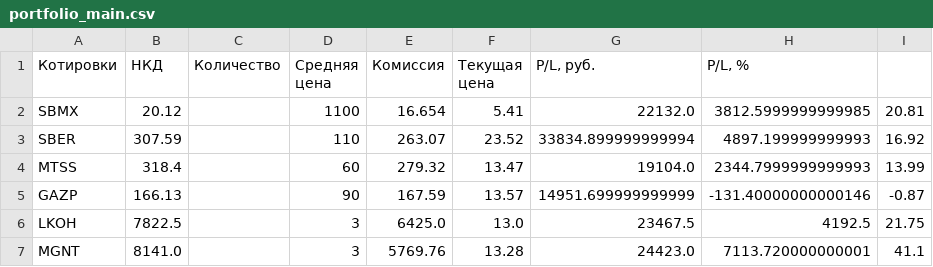
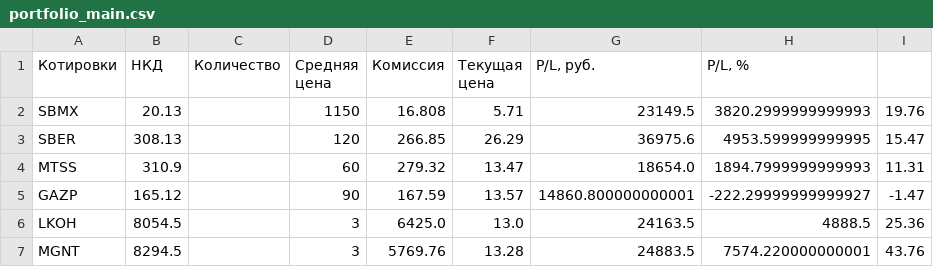
Before and after one commit to Athelbiban/learner, a CSV file: broker_report/portfolio_main.csv, drawn as a sheet; only a part is shown; the diff covers the shown part only.

```diff
--- a/broker_report/portfolio_main.csv
+++ b/broker_report/portfolio_main.csv
@@ -1,7 +1,7 @@
 Котировки,НКД,Количество,Средняя цена,Комиссия,Текущая цена,"P/L, руб.","P/L, %"
-SBMX,20.12,,1100,16.654,5.41,22132.0,3812.5999999999985,20.81
-SBER,307.59,,110,263.07,23.52,33834.899999999994,4897.199999999993,16.92
-MTSS,318.4,,60,279.32,13.47,19104.0,2344.7999999999993,13.99
-GAZP,166.13,,90,167.59,13.57,14951.699999999999,-131.40000000000146,-0.87
-LKOH,7822.5,,3,6425.0,13.0,23467.5,4192.5,21.75
-MGNT,8141.0,,3,5769.76,13.28,24423.0,7113.720000000001,41.1
+SBMX,20.13,,1150,16.808,5.71,23149.5,3820.2999999999993,19.76
+SBER,308.13,,120,266.85,26.29,36975.6,4953.599999999995,15.47
+MTSS,310.9,,60,279.32,13.47,18654.0,1894.7999999999993,11.31
+GAZP,165.12,,90,167.59,13.57,14860.800000000001,-222.29999999999927,-1.47
+LKOH,8054.5,,3,6425.0,13.0,24163.5,4888.5,25.36
+MGNT,8294.5,,3,5769.76,13.28,24883.5,7574.220000000001,43.76
```
Also changed, not shown: 33 edited cells elsewhere in this file, broker_report/portfolio.csv, broker_report/transactions.csv.
